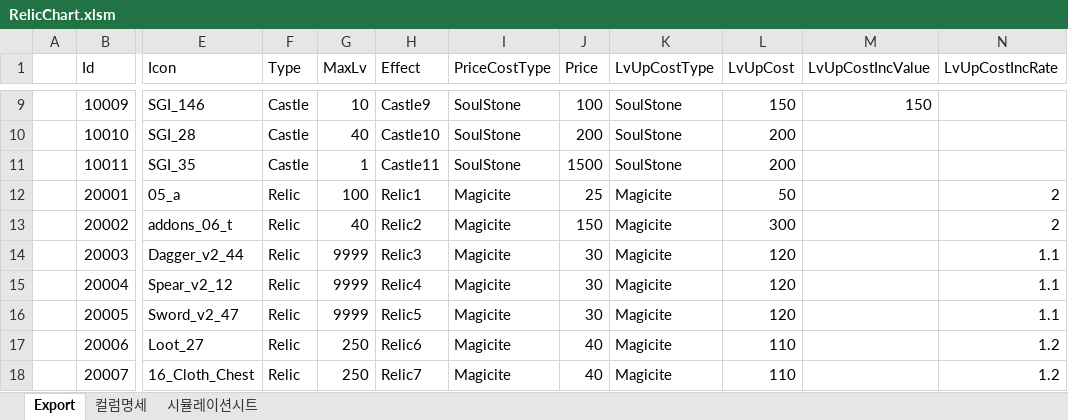
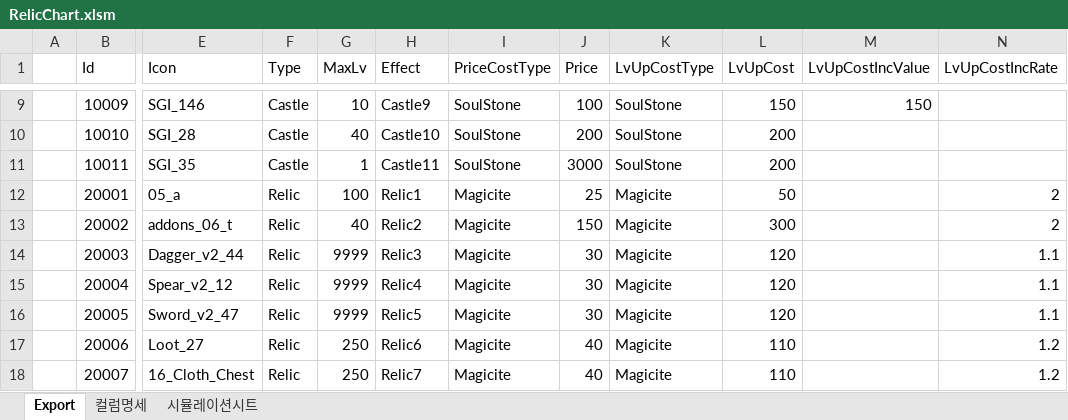
Before and after one commit to BlindBullet/ProjectDF, an Excel workbook: Assets/DataTables~/RelicChart.xlsm, sheet Export, drawn as a sheet; only a part is shown, gaps mark what is left out; values as stored, in another font and other column widths than the file's, no borders; charts and pictures not drawn; the diff names each change by its address in the sheet, - before the commit and + after, or states it on an @@ line.

```diff
--- a/Assets/DataTables~/RelicChart.xlsm (sheet Export)
+++ b/Assets/DataTables~/RelicChart.xlsm (sheet Export)
-J11 (Price): 1500
+J11 (Price): 3000
```
Also changed, not shown: charts or pictures, 23 other files.
